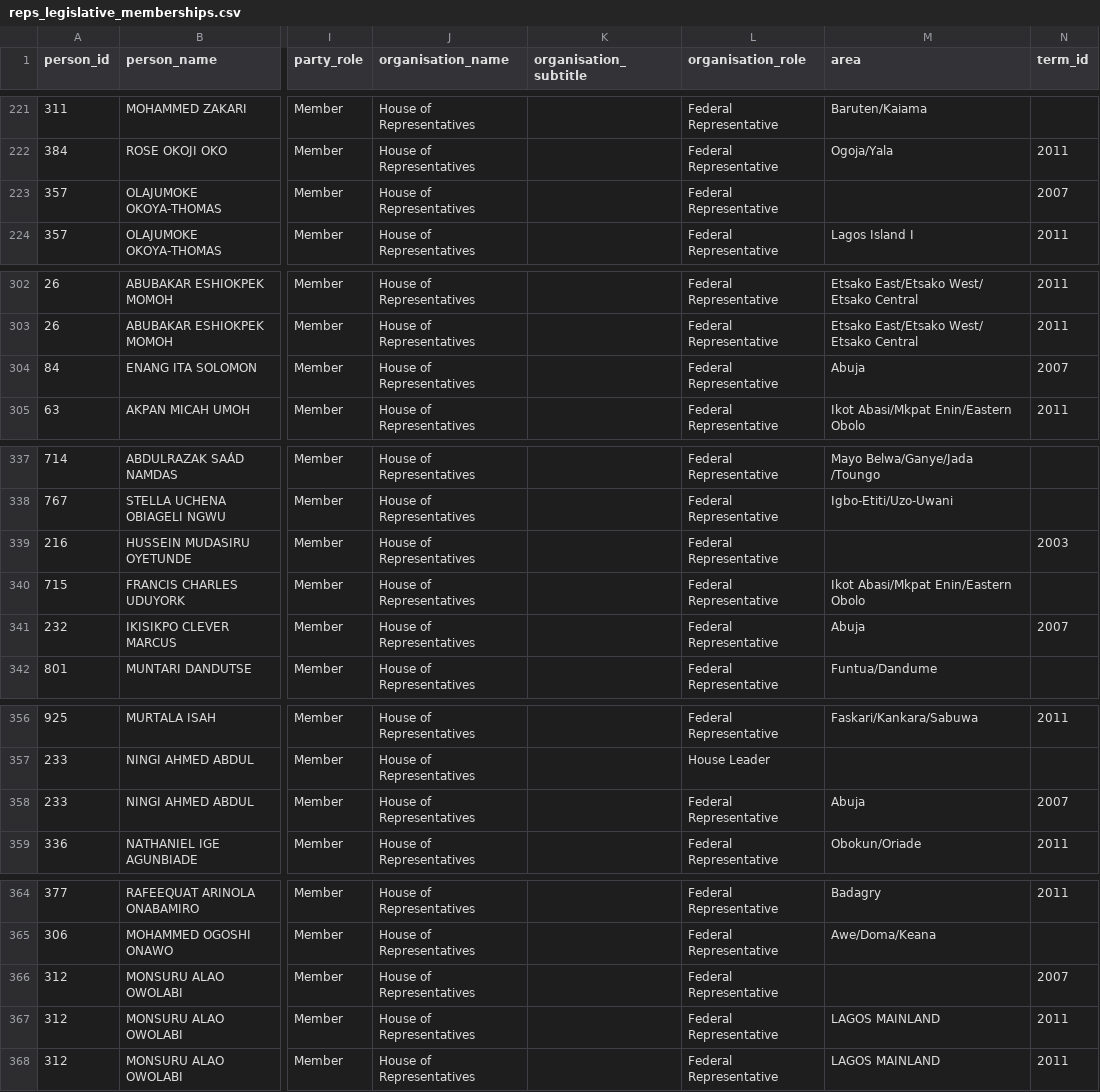
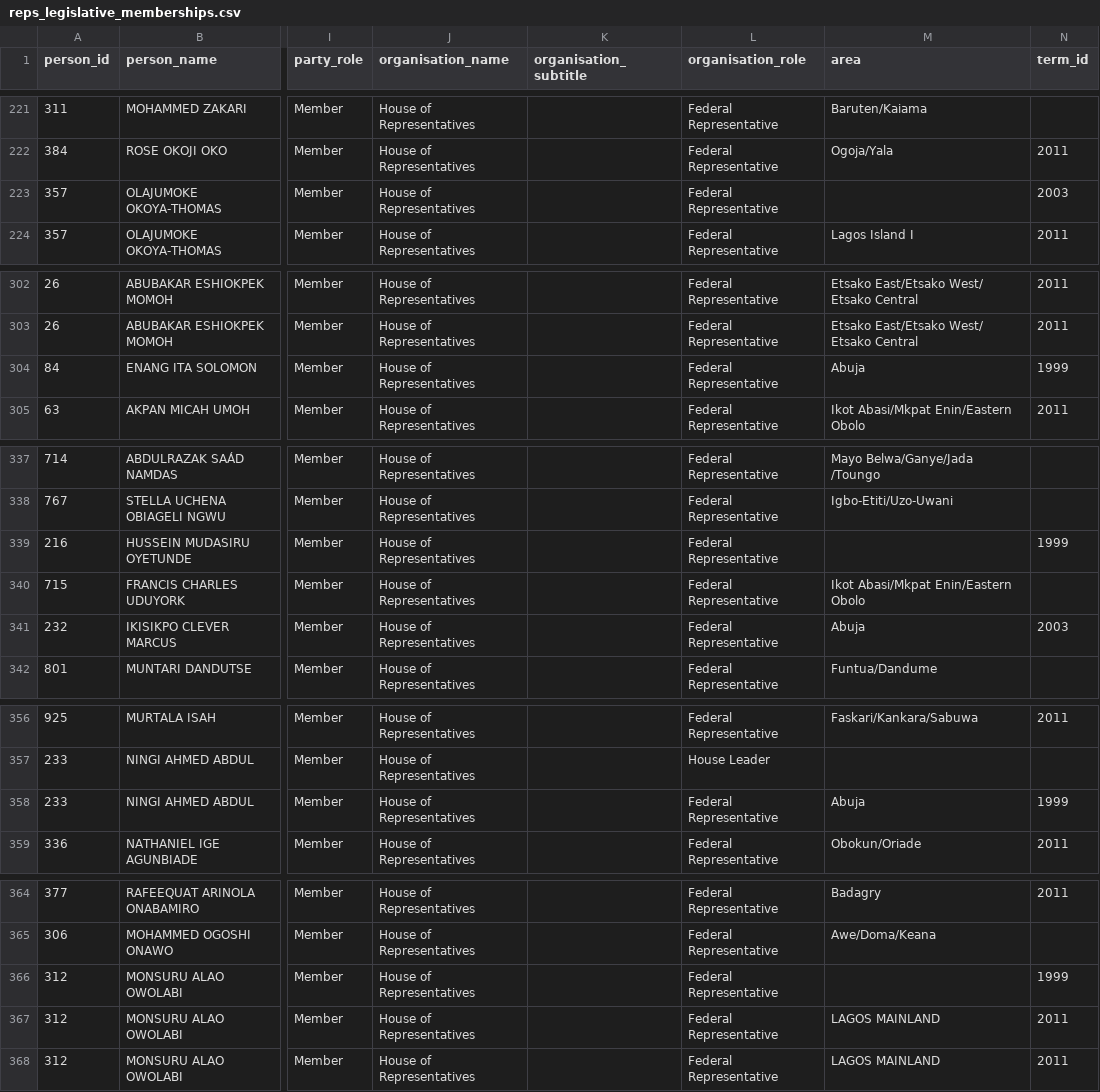
Before and after one commit to chrismytton/shineyoureye_data, a CSV file: reps_legislative_memberships.csv, drawn as a sheet; only a part is shown, gaps mark what is left out; the diff covers the shown part only; the diff names each change by its address in the sheet, - before the commit and + after, or states it on an @@ line.

Commit message:
Include earliest matched term_id

```diff
--- a/reps_legislative_memberships.csv
+++ b/reps_legislative_memberships.csv
-N223 (term_id): 2007
+N223 (term_id): 2003
-N304 (term_id): 2007
+N304 (term_id): 1999
-N339 (term_id): 2003
+N339 (term_id): 1999
-N341 (term_id): 2007
+N341 (term_id): 2003
-N358 (term_id): 2007
+N358 (term_id): 1999
-N366 (term_id): 2007
+N366 (term_id): 1999
```
Also changed, not shown: 8 edited cells elsewhere in this file.
